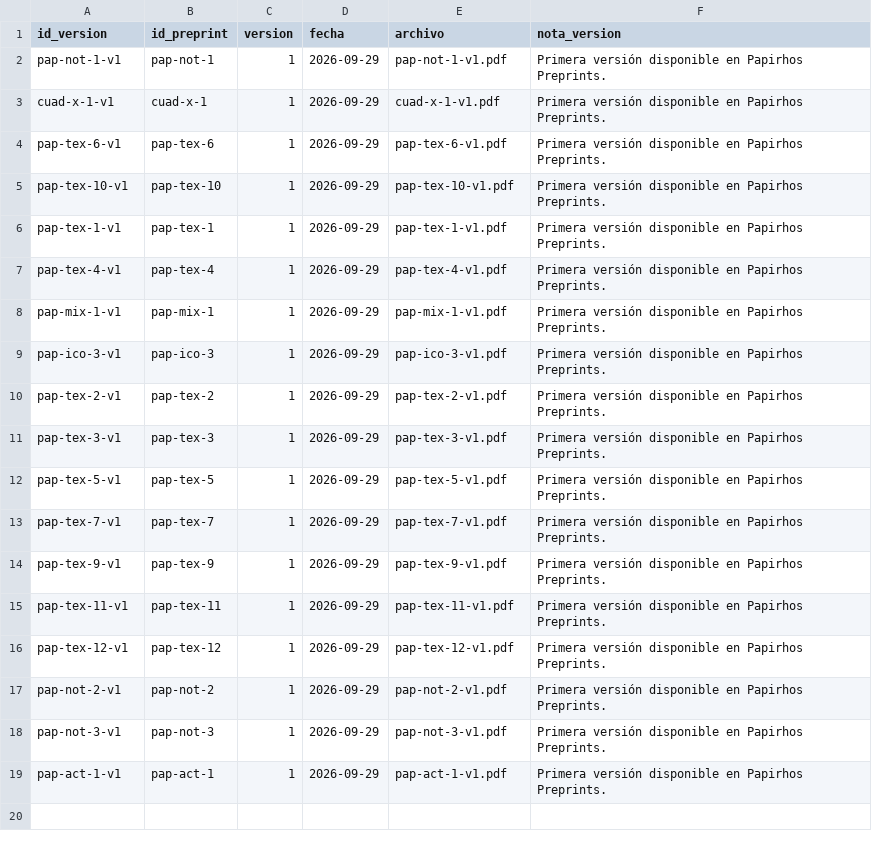
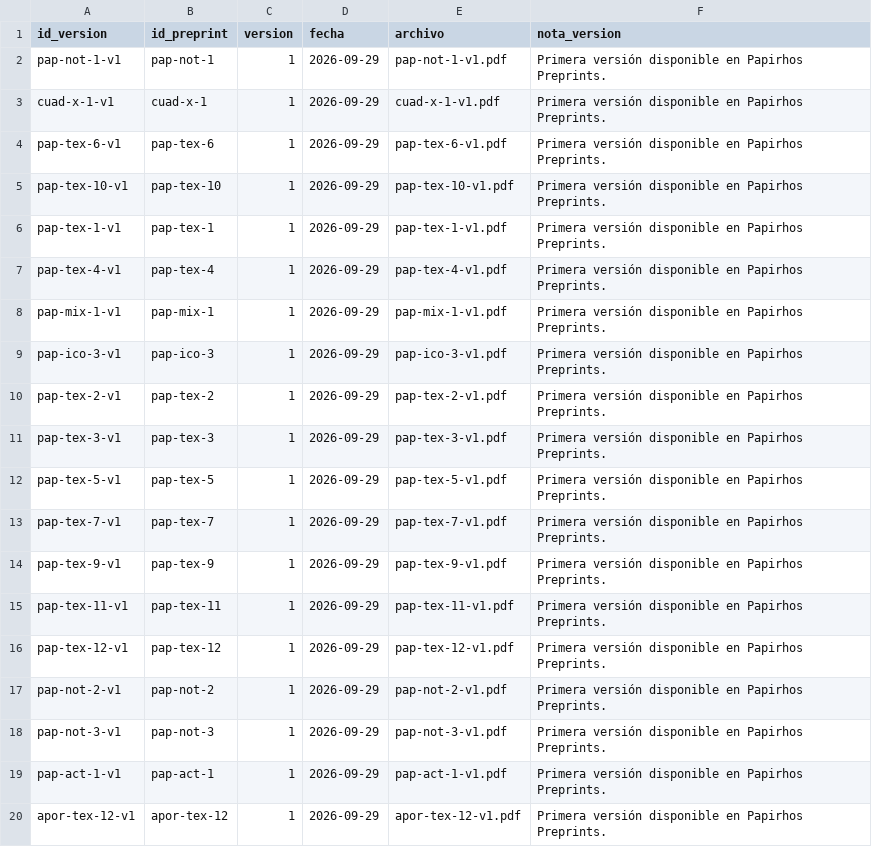
Before and after one commit to kavallemon-t/papirhos-preprints, a CSV file: tools/catalogo_qr/versiones.csv, drawn as a sheet.

```diff
--- a/tools/catalogo_qr/versiones.csv
+++ b/tools/catalogo_qr/versiones.csv
@@ -19 +19,2 @@ pap-not-3-v1,pap-not-3,1,2026-09-29,pap-not-3-v1.pdf,Primera versión disponible
 pap-act-1-v1,pap-act-1,1,2026-09-29,pap-act-1-v1.pdf,Primera versión disponible en Papirhos Preprints.
+apor-tex-12-v1,apor-tex-12,1,2026-09-29,apor-tex-12-v1.pdf,Primera versión disponible en Papirhos Preprints.
```
Also changed, not shown: tools/catalogo_qr/preprints.csv, tools/catalogo_qr/preprints_autores.csv, 55 other files.
